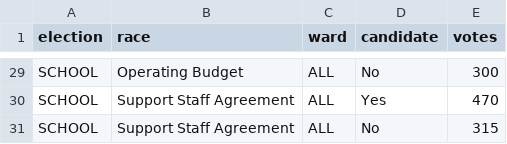
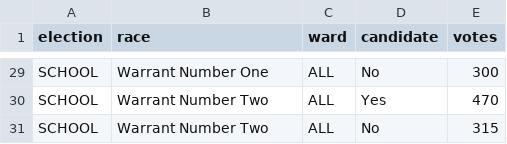
Before and after one commit to melbamorph/ElectionResults, a CSV file: public/mock/results.csv, drawn as a sheet; only a part is shown, gaps mark what is left out; the diff covers the shown part only; the diff names each change by its address in the sheet, - before the commit and + after, or states it on an @@ line.

```diff
--- a/public/mock/results.csv
+++ b/public/mock/results.csv
-B29 (race): Operating Budget
+B29 (race): Warrant Number One
-B30:B31 (race): Support Staff Agreement
+B30:B31 (race): Warrant Number Two
```
Also changed, not shown: 27 edited cells elsewhere in this file, Google Sheet/Election Results - results.csv, Google Sheet/election_results_template_race_config.csv, 11 other files.
